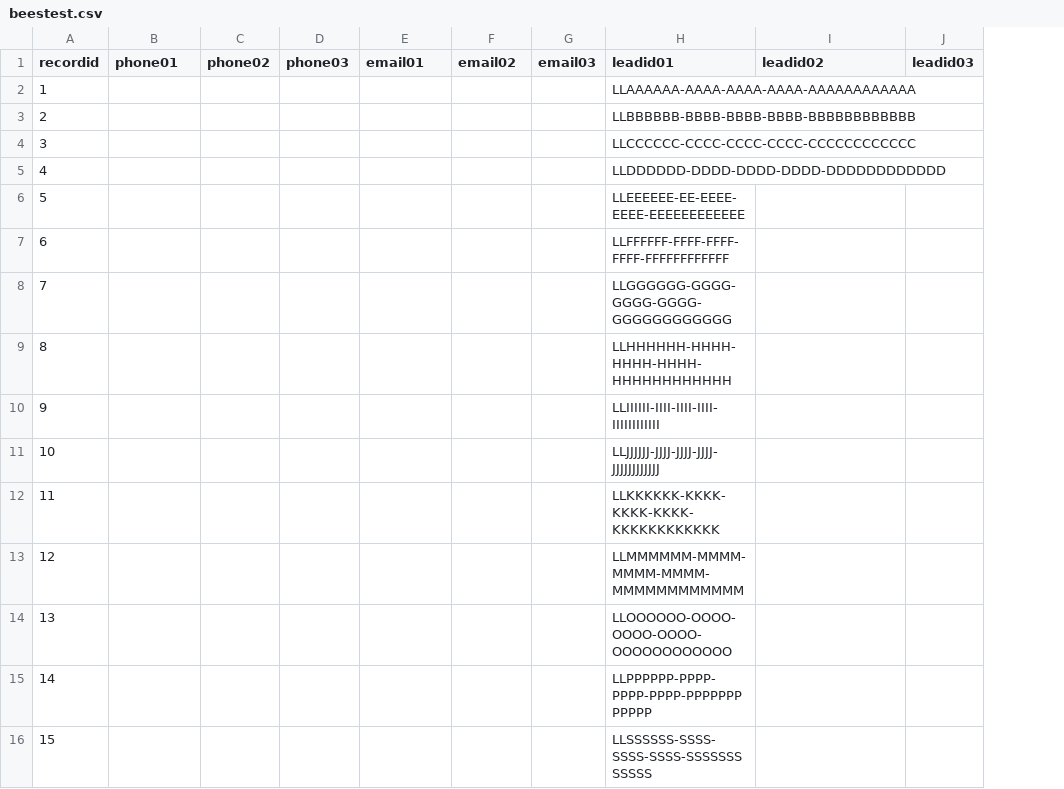
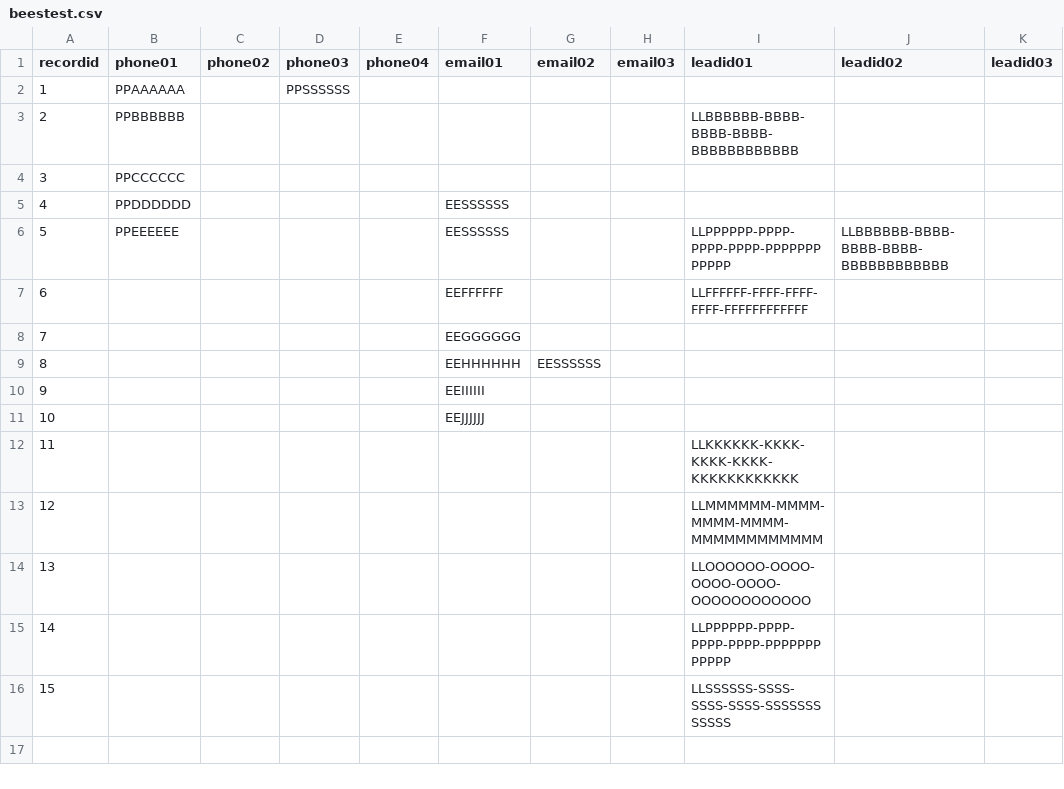
Before and after one commit to elvasan/Ainsights, a CSV file: samples/beestest/input/beestest.csv, drawn as a sheet; only a part is shown; addresses are those after the commit; the diff names each change by its address in the sheet, - before the commit and + after, or states it on an @@ line.

Commit message:
Adding logic to process phones and emails and leadids in mulitple columns.

```diff
--- a/samples/beestest/input/beestest.csv
+++ b/samples/beestest/input/beestest.csv
+column E (phone04), empty
-B2 (phone01): (empty)
+B2 (phone01): PPAAAAAA
-D2 (phone03): (empty)
+D2 (phone03): PPSSSSSS
-I2 (leadid01): LLAAAAAA-AAAA-AAAA-AAAA-AAAAAAAAAAAA
+I2 (leadid01): (empty)
-B3 (phone01): (empty)
+B3 (phone01): PPBBBBBB
-B4 (phone01): (empty)
+B4 (phone01): PPCCCCCC
-I4 (leadid01): LLCCCCCC-CCCC-CCCC-CCCC-CCCCCCCCCCCC
+I4 (leadid01): (empty)
-B5 (phone01): (empty)
+B5 (phone01): PPDDDDDD
-F5:F6 (email01): (empty)
+F5:F6 (email01): EESSSSSS
-I5 (leadid01): LLDDDDDD-DDDD-DDDD-DDDD-DDDDDDDDDDDD
+I5 (leadid01): (empty)
-B6 (phone01): (empty)
+B6 (phone01): PPEEEEEE
-I6 (leadid01): LLEEEEEE-EE-EEEE-EEEE-EEEEEEEEEEEE
+I6 (leadid01): LLPPPPPP-PPPP-PPPP-PPPP-PPPPPPPPPPPP
-J6 (leadid02): (empty)
+J6 (leadid02): LLBBBBBB-BBBB-BBBB-BBBB-BBBBBBBBBBBB
-F7 (email01): (empty)
+F7 (email01): EEFFFFFF
-F8 (email01): (empty)
+F8 (email01): EEGGGGGG
-I8 (leadid01): LLGGGGGG-GGGG-GGGG-GGGG-GGGGGGGGGGGG
+I8 (leadid01): (empty)
-F9 (email01): (empty)
+F9 (email01): EEHHHHHH
-G9 (email02): (empty)
+G9 (email02): EESSSSSS
-I9 (leadid01): LLHHHHHH-HHHH-HHHH-HHHH-HHHHHHHHHHHH
+I9 (leadid01): (empty)
-F10 (email01): (empty)
+F10 (email01): EEIIIIII
-I10 (leadid01): LLIIIIII-IIII-IIII-IIII-IIIIIIIIIIII
+I10 (leadid01): (empty)
-F11 (email01): (empty)
+F11 (email01): EEJJJJJJ
-I11 (leadid01): LLJJJJJJ-JJJJ-JJJJ-JJJJ-JJJJJJJJJJJJ
+I11 (leadid01): (empty)
```
Also changed, not shown: 5 other files.
